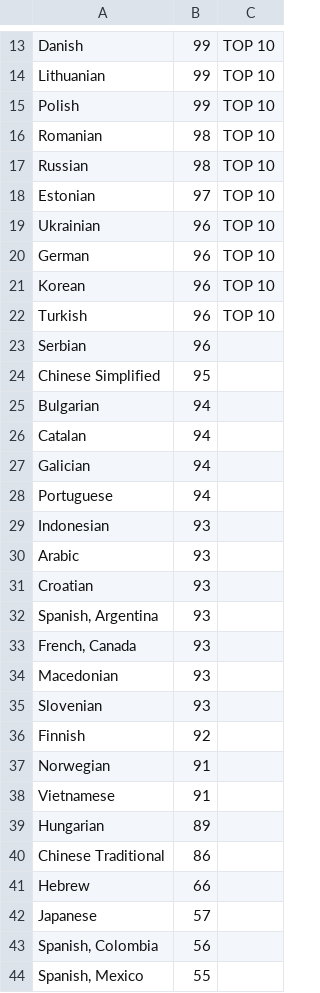
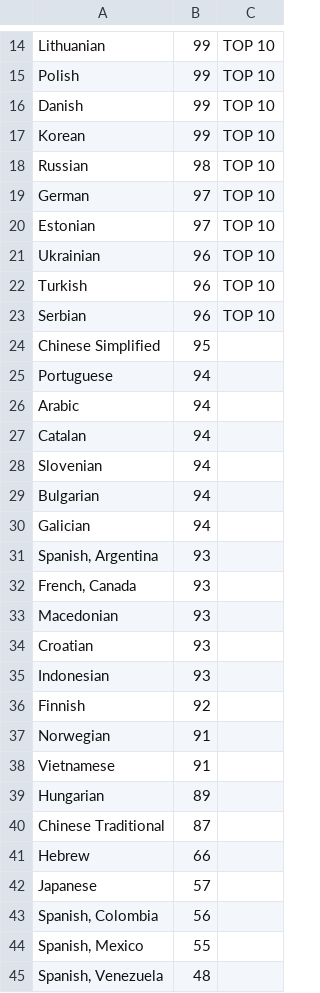
Before and after one commit to matks/TopTranslators, a CSV file: data/languages.csv, drawn as a sheet; only a part is shown, gaps mark what is left out; the shorter side is filled out with more unchanged rows; removed rows and columns are numbered as before the commit, all else as after; the diff covers the shown part only; the diff names each change by its address in the sheet, - before the commit and + after, or states it on an @@ line.

```diff
--- a/data/languages.csv
+++ b/data/languages.csv
-row 16: Romanian | 98 | TOP 10
@@ row 13 moved to row 16: Danish @@
+row 17: Korean | 99 | TOP 10
+row 19: German | 97 | TOP 10
-row 20: German | 96 | TOP 10
-row 21: Korean | 96 | TOP 10
-C23: (empty)
+C23: TOP 10
@@ row 28 moved to row 25: Portuguese @@
+row 26: Arabic | 94
@@ row 26 moved to row 27: Catalan @@
+row 28: Slovenian | 94
-row 29: Indonesian | 93
-row 30: Arabic | 93
@@ row 31 moved to row 34: Croatian @@
-A35: Slovenian
+A35: Indonesian
-B40: 86
+B40: 87
```
Also changed, not shown: 2 added rows, 1 removed row and 10 moved rows elsewhere in this file, data/translators.csv, 1 other file.
